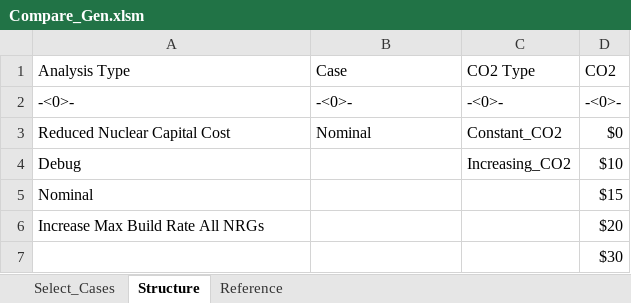
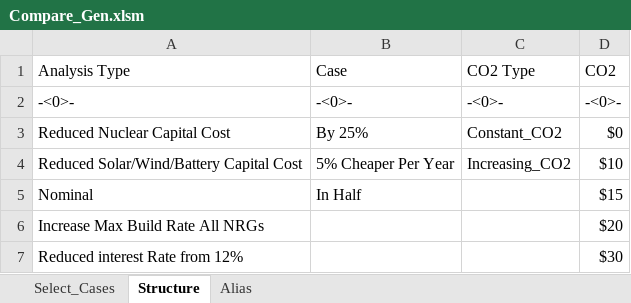
Before and after one commit to renaldinE/Optimize, an Excel workbook: Macro/Compare_Gen.xlsm, sheet Structure, drawn as a sheet; values as stored, in another font and other column widths than the file's, no borders; the diff names each change by its address in the sheet, - before the commit and + after, or states it on an @@ line.

```diff
--- a/Macro/Compare_Gen.xlsm (sheet Structure)
+++ b/Macro/Compare_Gen.xlsm (sheet Structure)
-sheet tab: Reference
+sheet tab: Alias
-B3 (Case): Nominal
+B3 (Case): By 25%
-A4 (Analysis Type): Debug
+A4 (Analysis Type): Reduced Solar/Wind/Battery Capital Cost
-B4 (Case): (empty)
+B4 (Case): 5% Cheaper Per Year
-B5 (Case): (empty)
+B5 (Case): In Half
-A7 (Analysis Type): (empty)
+A7 (Analysis Type): Reduced interest Rate from 12%
```
Also changed, not shown: sheet Select_Cases.
